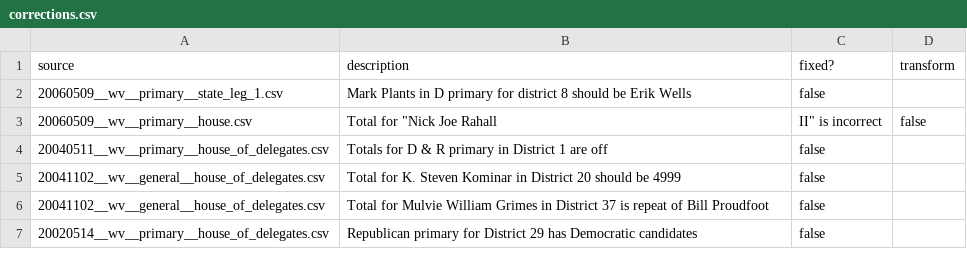
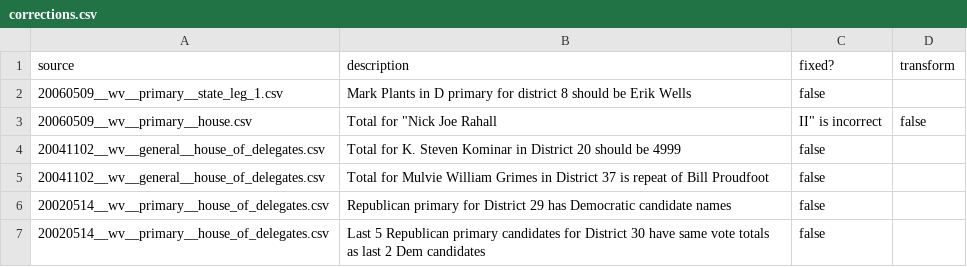
Before and after one commit to openelections/openelections-core, a CSV file: openelex/us/wv/corrections.csv, drawn as a sheet.

Commit message:
more wv correx

```diff
--- a/openelex/us/wv/corrections.csv
+++ b/openelex/us/wv/corrections.csv
@@ -3,5 +3,5 @@ source,description,fixed?,transform
 20060509__wv__primary__house.csv,Total for "Nick Joe Rahall, II" is incorrect,false,
-20040511__wv__primary__house_of_delegates.csv,Totals for D & R primary in District 1 are off,false,
 20041102__wv__general__house_of_delegates.csv,Total for K. Steven Kominar in District 20 should be 4999,false,
 20041102__wv__general__house_of_delegates.csv,Total for Mulvie William Grimes in District 37 is repeat of Bill Proudfoot,false,
-20020514__wv__primary__house_of_delegates.csv,Republican primary for District 29 has Democratic candidates,false,
+20020514__wv__primary__house_of_delegates.csv,Republican primary for District 29 has Democratic candidate names,false,
+20020514__wv__primary__house_of_delegates.csv,Last 5 Republican primary candidates for District 30 have same vote totals as last 2 Dem candidates,false,
```
